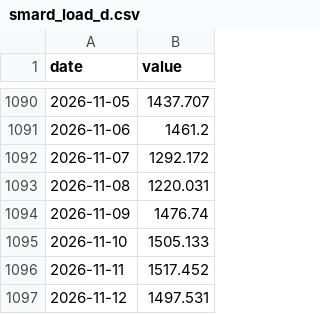
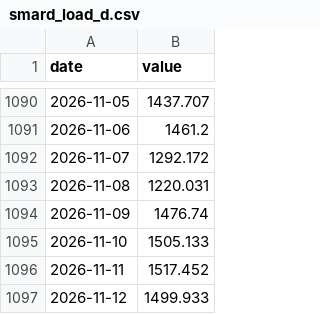
Before and after one commit to wfhungerland/konjunkturmonitor, a CSV file: data/static/smard_load_d.csv, drawn as a sheet; only a part is shown, gaps mark what is left out.

```diff
--- a/data/static/smard_load_d.csv
+++ b/data/static/smard_load_d.csv
@@ -1096,2 +1096,2 @@ date,value
 2026-11-11,1517.452
-2026-11-12,1497.531
+2026-11-12,1499.933
```
Also changed, not shown: data/archive/erscheinen.csv, data/static/gie_storage_de.csv, 4 other files.
